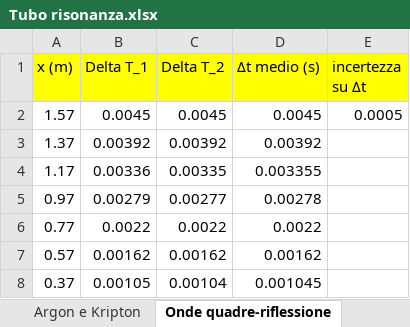
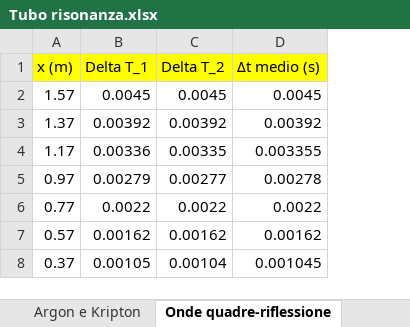
Before and after one commit to matteodeclich/Esperienze-in-laboratorio, an Excel workbook: Tubo risonanza.xlsx, sheet Onde quadre-riflessione, drawn as a sheet; values as stored, in another font and other column widths than the file's, no borders; the diff names each change by its address in the sheet, - before the commit and + after, or states it on an @@ line.

```diff
--- a/Tubo risonanza.xlsx (sheet Onde quadre-riflessione)
+++ b/Tubo risonanza.xlsx (sheet Onde quadre-riflessione)
-column E (incertezza su Δt), row 2: 0.0005
```
Also changed, not shown: sheet Ampiezza e fase, other sheet tabs.
